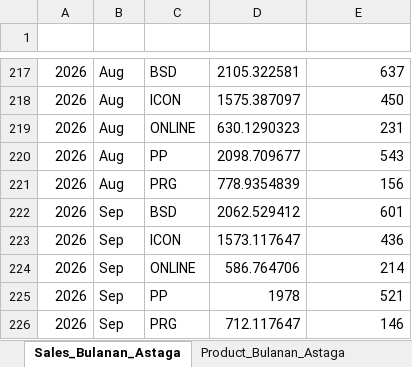
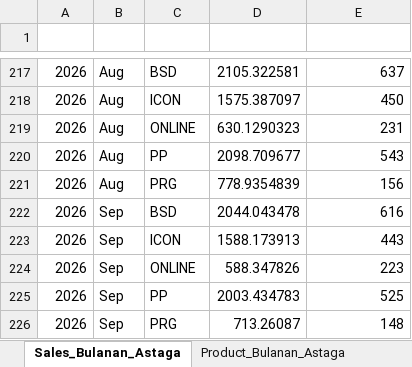
Before and after one commit to depocell/dashboard, an Excel workbook: DATA_DASHBOARD.xlsx, sheet Sales_Bulanan_Astaga, drawn as a sheet; only a part is shown, gaps mark what is left out; values as stored, in another font and other column widths than the file's, no borders; the diff names each change by its address in the sheet, - before the commit and + after, or states it on an @@ line.

```diff
--- a/DATA_DASHBOARD.xlsx (sheet Sales_Bulanan_Astaga)
+++ b/DATA_DASHBOARD.xlsx (sheet Sales_Bulanan_Astaga)
-D222 (Daily Trx): 2062.529412
+D222 (Daily Trx): 2044.043478
-E222 (Daily Member): 601
+E222 (Daily Member): 616
-D223 (Daily Trx): 1573.117647
+D223 (Daily Trx): 1588.173913
-E223 (Daily Member): 436
+E223 (Daily Member): 443
-D224 (Daily Trx): 586.764706
+D224 (Daily Trx): 588.347826
-E224 (Daily Member): 214
+E224 (Daily Member): 223
-D225 (Daily Trx): 1978
+D225 (Daily Trx): 2003.434783
-E225 (Daily Member): 521
+E225 (Daily Member): 525
-D226 (Daily Trx): 712.117647
+D226 (Daily Trx): 713.26087
-E226 (Daily Member): 146
+E226 (Daily Member): 148
```
Also changed, not shown: sheet Agen_Astaga, sheet Agen_OkiPay, sheet Product_Bulanan_Astaga, sheet Product_Bulanan_OKI, sheet Sales_Bulanan_OKI.
